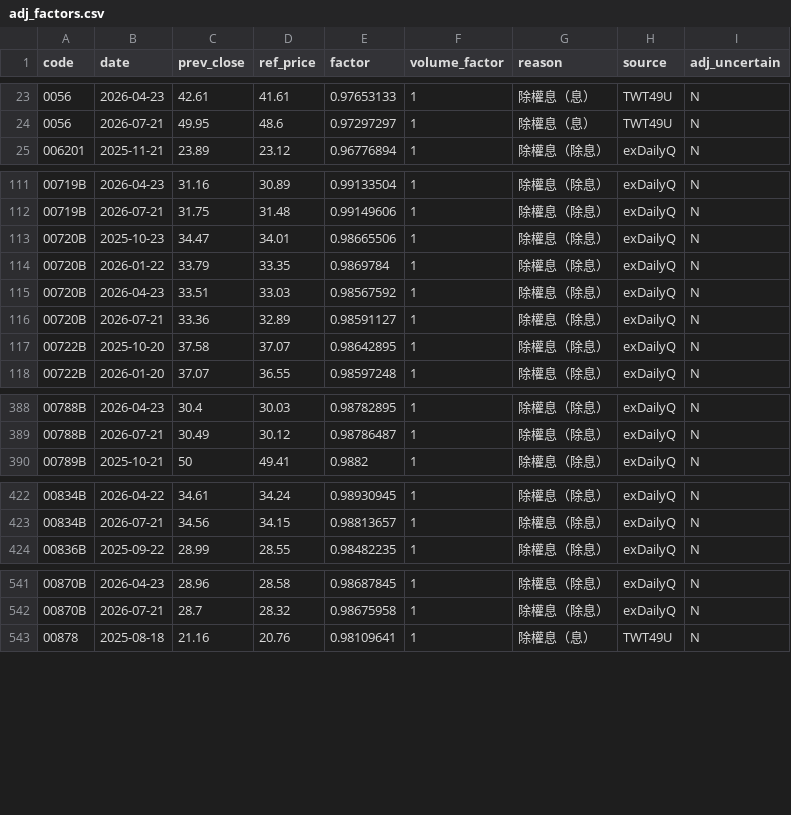
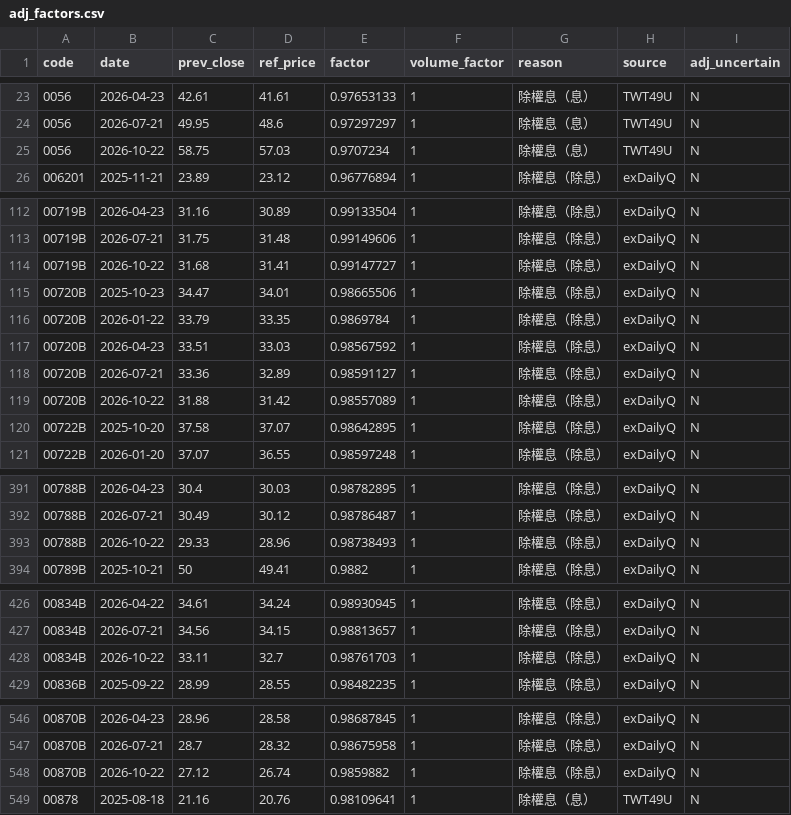
Before and after one commit to u6x06a/-tw-watchlist-data, a CSV file: data/adj_factors.csv, drawn as a sheet; only a part is shown, gaps mark what is left out; the diff covers the shown part only.

```diff
--- a/data/adj_factors.csv
+++ b/data/adj_factors.csv
@@ -24,2 +24,3 @@ code,date,prev_close,ref_price,factor,volume_factor,reason,source,adj_uncertain
 0056,2026-07-21,49.95,48.6,0.97297297,1,除權息（息）,TWT49U,N
+0056,2026-10-22,58.75,57.03,0.9707234,1,除權息（息）,TWT49U,N
 006201,2025-11-21,23.89,23.12,0.96776894,1,除權息（除息）,exDailyQ,N
@@ -112,2 +113,3 @@ code,date,prev_close,ref_price,factor,volume_factor,reason,source,adj_uncertain
 00719B,2026-07-21,31.75,31.48,0.99149606,1,除權息（除息）,exDailyQ,N
+00719B,2026-10-22,31.68,31.41,0.99147727,1,除權息（除息）,exDailyQ,N
 00720B,2025-10-23,34.47,34.01,0.98665506,1,除權息（除息）,exDailyQ,N
@@ -116,2 +118,3 @@ code,date,prev_close,ref_price,factor,volume_factor,reason,source,adj_uncertain
 00720B,2026-07-21,33.36,32.89,0.98591127,1,除權息（除息）,exDailyQ,N
+00720B,2026-10-22,31.88,31.42,0.98557089,1,除權息（除息）,exDailyQ,N
 00722B,2025-10-20,37.58,37.07,0.98642895,1,除權息（除息）,exDailyQ,N
@@ -389,2 +392,3 @@ code,date,prev_close,ref_price,factor,volume_factor,reason,source,adj_uncertain
 00788B,2026-07-21,30.49,30.12,0.98786487,1,除權息（除息）,exDailyQ,N
+00788B,2026-10-22,29.33,28.96,0.98738493,1,除權息（除息）,exDailyQ,N
 00789B,2025-10-21,50,49.41,0.9882,1,除權息（除息）,exDailyQ,N
@@ -423,2 +427,3 @@ code,date,prev_close,ref_price,factor,volume_factor,reason,source,adj_uncertain
 00834B,2026-07-21,34.56,34.15,0.98813657,1,除權息（除息）,exDailyQ,N
+00834B,2026-10-22,33.11,32.7,0.98761703,1,除權息（除息）,exDailyQ,N
 00836B,2025-09-22,28.99,28.55,0.98482235,1,除權息（除息）,exDailyQ,N
@@ -542,2 +547,3 @@ code,date,prev_close,ref_price,factor,volume_factor,reason,source,adj_uncertain
 00870B,2026-07-21,28.7,28.32,0.98675958,1,除權息（除息）,exDailyQ,N
+00870B,2026-10-22,27.12,26.74,0.9859882,1,除權息（除息）,exDailyQ,N
 00878,2025-08-18,21.16,20.76,0.98109641,1,除權息（息）,TWT49U,N
```
Also changed, not shown: 5 added rows elsewhere in this file, data/prices_adj.csv, 14 other files.
